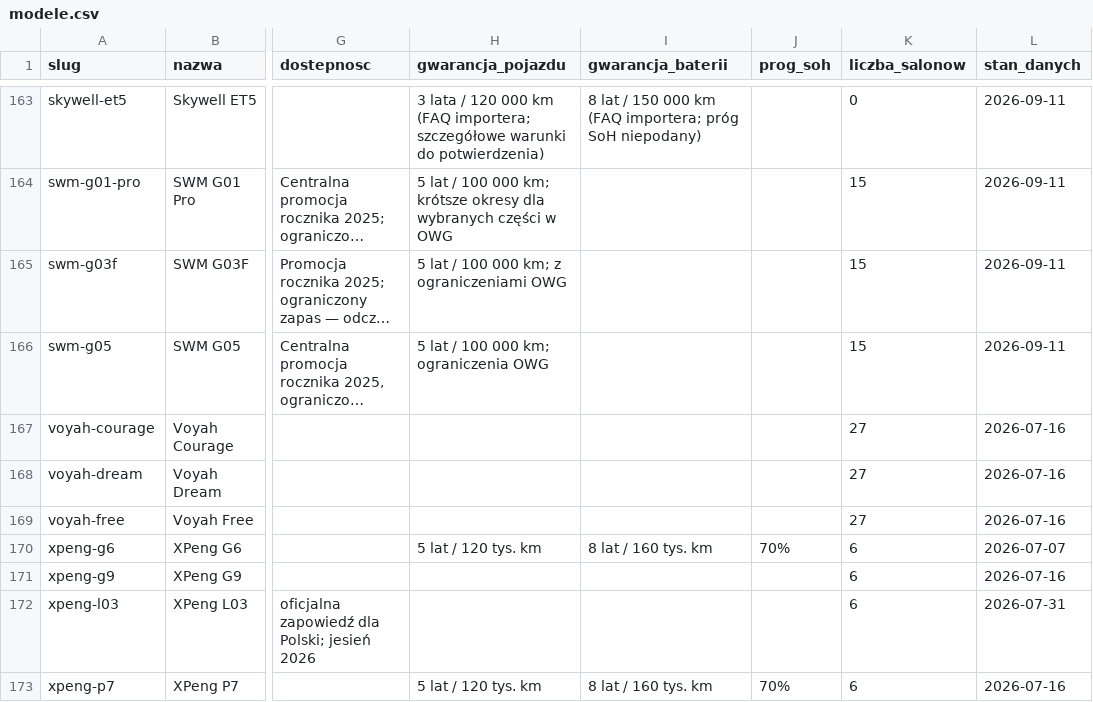
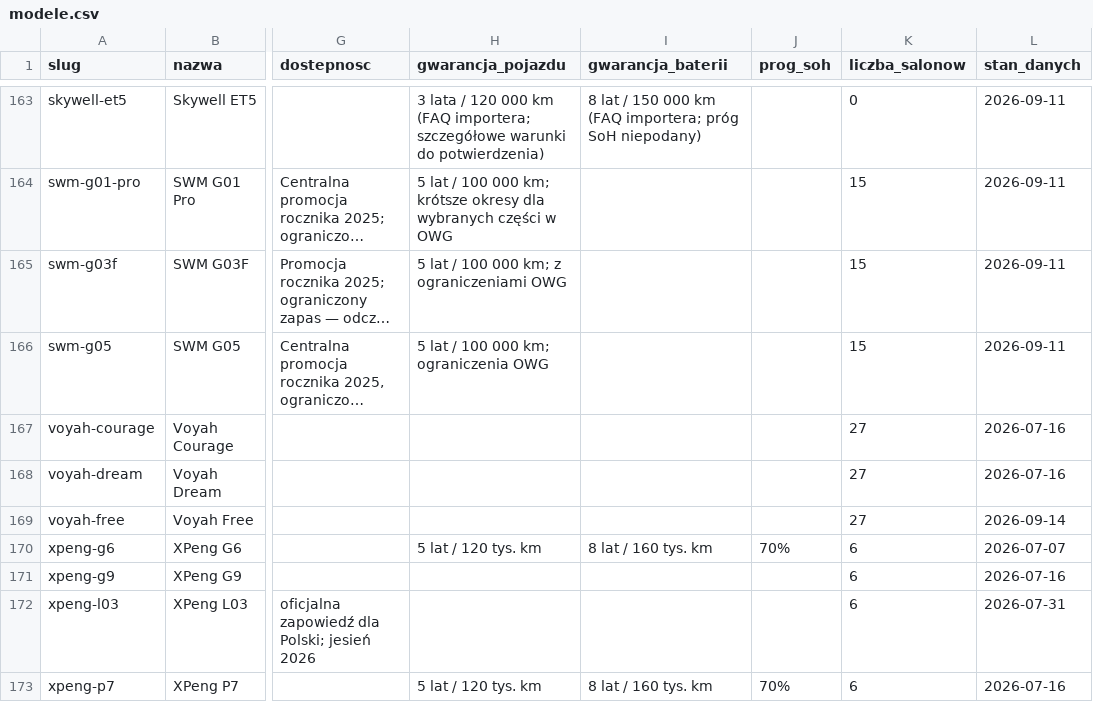
Before and after one commit to mabochenek/nowoczesneauta-dane, a CSV file: data/modele.csv, drawn as a sheet; only a part is shown, gaps mark what is left out; long unchanged cells end in …; the diff names each change by its address in the sheet, - before the commit and + after, or states it on an @@ line.

```diff
--- a/data/modele.csv
+++ b/data/modele.csv
-L169 (stan_danych): 2026-07-16
+L169 (stan_danych): 2026-09-14
```
Also changed, not shown: data/zmiany.csv, 2 other files.
